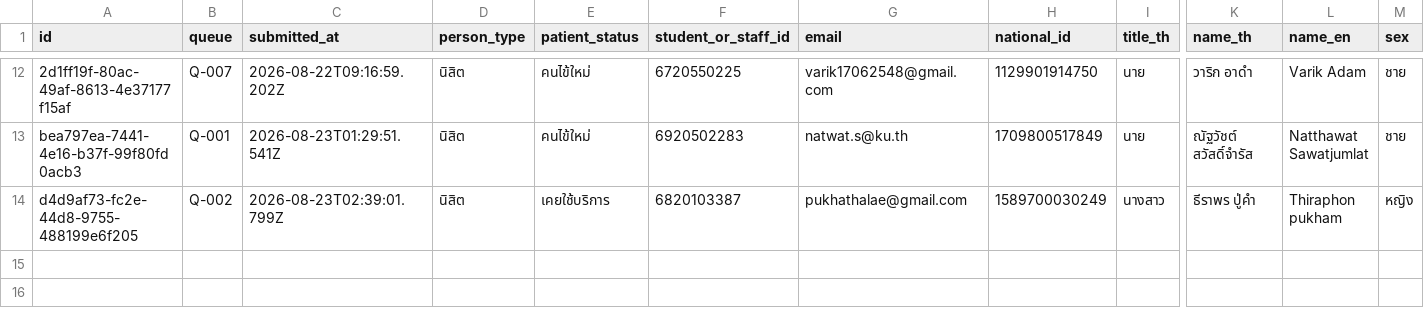
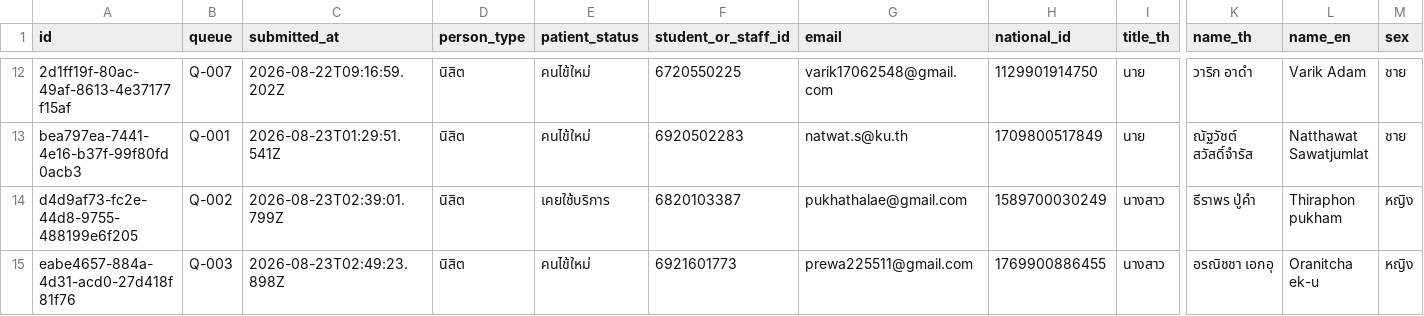
Before and after one commit to PythonianSt/Register2, a CSV file: data/registrations.csv, drawn as a sheet; only a part is shown, gaps mark what is left out; rows hold the shown columns only; the diff names each change by its address in the sheet, - before the commit and + after, or states it on an @@ line.

Commit message:
registration eabe4657-884a-4d31-acd0-27d418f81f76

```diff
--- a/data/registrations.csv
+++ b/data/registrations.csv
+row 15: eabe4657-884a-4d31-acd0-27d418f81f76 | Q-003 | 2026-08-23T02:49:23.898Z | นิสิต | คนไข้ใหม่ | 6921601773 | prewa225511@gmail.com | 1769900886455 | นางสาว | อรณิชชา เอกอุ | Oranitcha ek-u | หญิง
```
